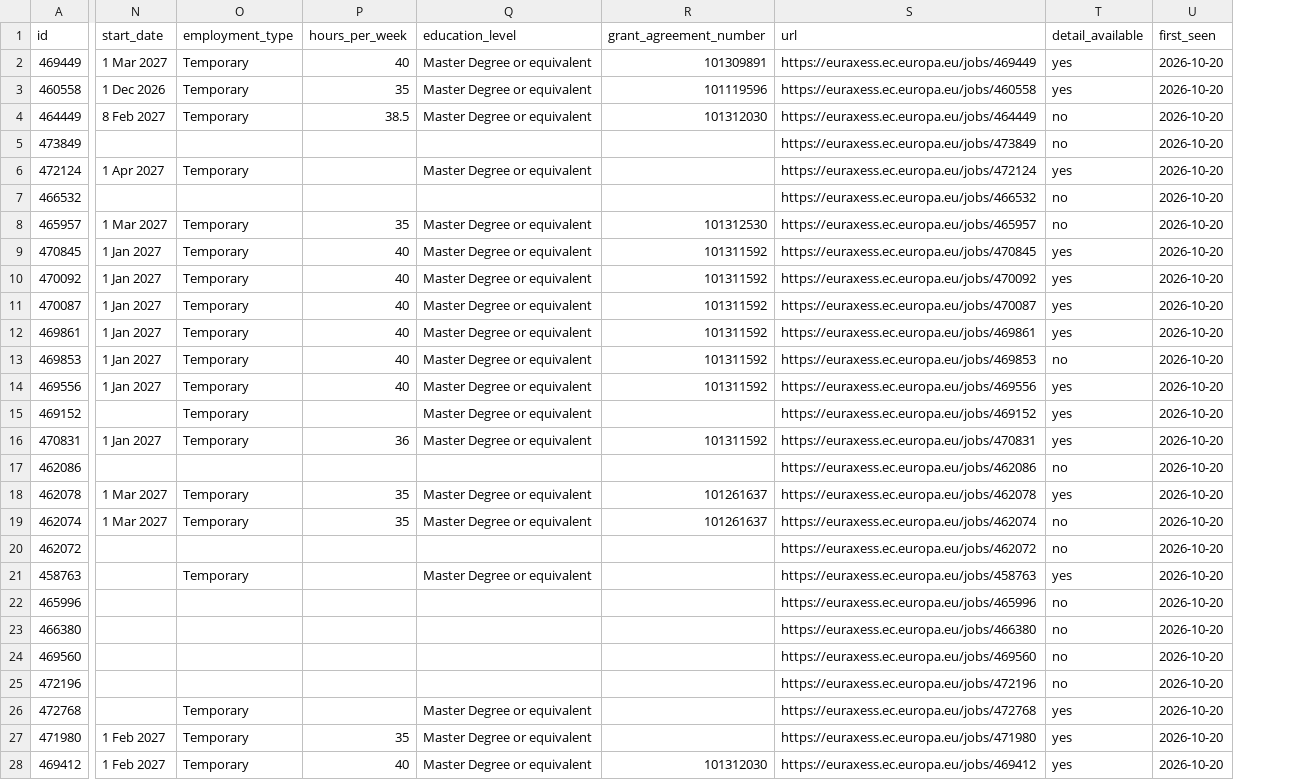
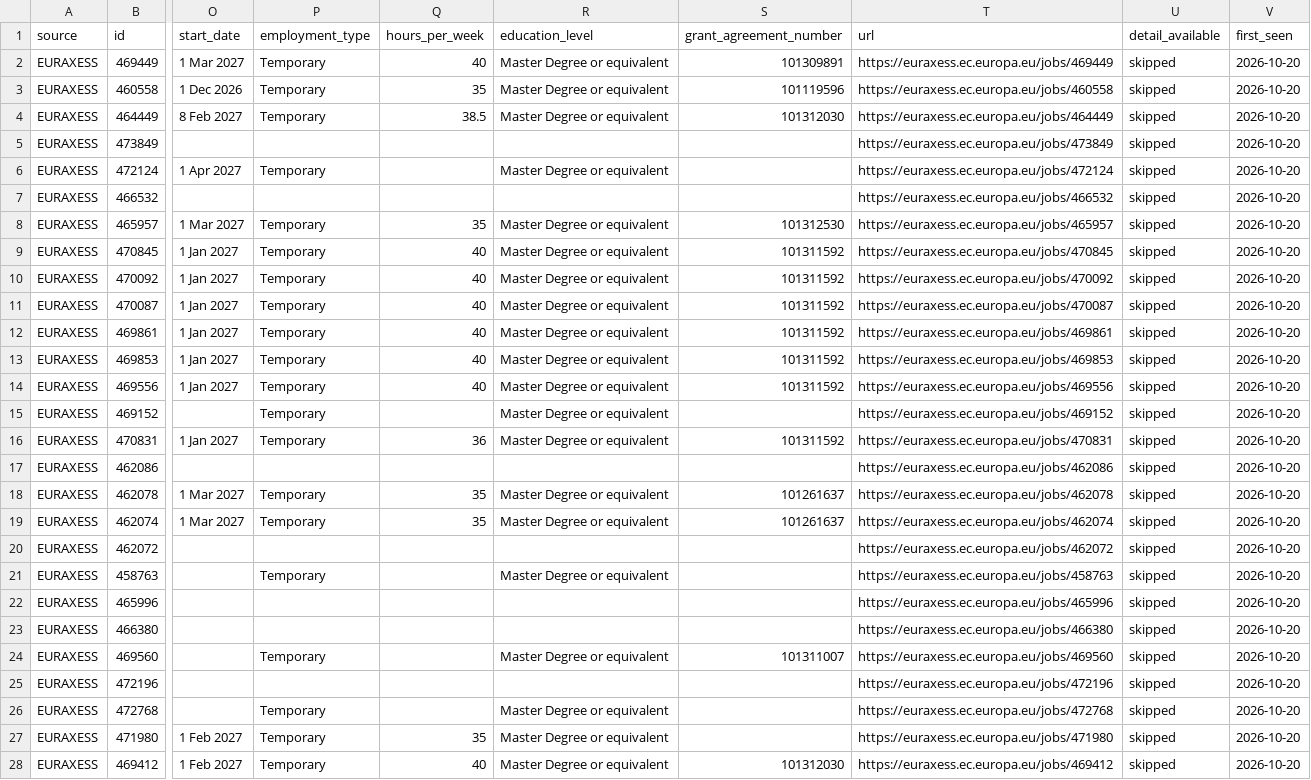
Before and after one commit to jgand3107/msca-doctoral-index, a CSV file: data/msca_doctoral_positions.csv, drawn as a sheet; only a part is shown, gaps mark what is left out; addresses are those after the commit; the diff covers the shown part only; the diff names each change by its address in the sheet, - before the commit and + after, or states it on an @@ line.

```diff
--- a/data/msca_doctoral_positions.csv
+++ b/data/msca_doctoral_positions.csv
+column A (source), rows 2-28: all EURAXESS
-U2:U3 (detail_available): yes
+U2:U3 (detail_available): skipped
-U4:U5 (detail_available): no
+U4:U5 (detail_available): skipped
-U6 (detail_available): yes
+U6 (detail_available): skipped
-U7:U8 (detail_available): no
+U7:U8 (detail_available): skipped
-U9:U12 (detail_available): yes
+U9:U12 (detail_available): skipped
-U13 (detail_available): no
+U13 (detail_available): skipped
-U14:U16 (detail_available): yes
+U14:U16 (detail_available): skipped
-U17 (detail_available): no
+U17 (detail_available): skipped
-U18 (detail_available): yes
+U18 (detail_available): skipped
-U19:U20 (detail_available): no
+U19:U20 (detail_available): skipped
-U21 (detail_available): yes
+U21 (detail_available): skipped
-U22:U25 (detail_available): no
+U22:U25 (detail_available): skipped
-P24 (employment_type): (empty)
+P24 (employment_type): Temporary
-R24 (education_level): (empty)
+R24 (education_level): Master Degree or equivalent
-S24 (grant_agreement_number): (empty)
+S24 (grant_agreement_number): 101311007
-U26:U28 (detail_available): yes
+U26:U28 (detail_available): skipped
```
Also changed, not shown: 2 added rows and 21 edited cells elsewhere in this file, 16 other files.
